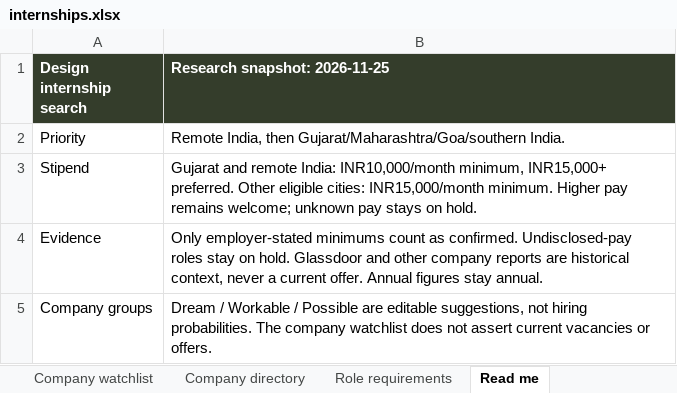
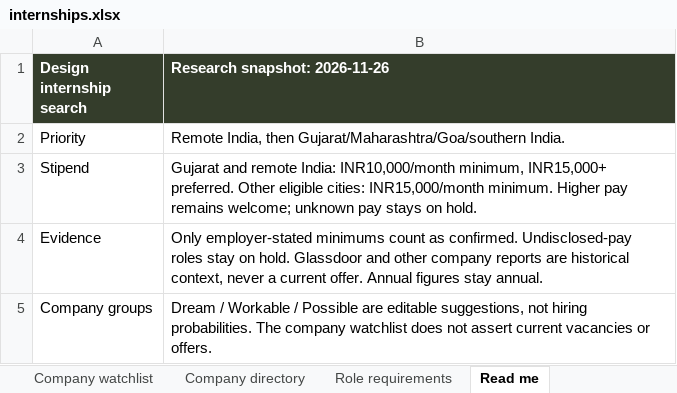
Before and after one commit to AnujR17/Chatgpt-Environment, an Excel workbook: topics/job-search-agent/app/public/data/internships.xlsx, sheet Read me, drawn as a sheet; only a part is shown; values as stored, in another font and other column widths than the file's, no borders; the diff names each change by its address in the sheet, - before the commit and + after, or states it on an @@ line.

Commit message:
Refresh November 26 design research and record stipend eligibility

```diff
--- a/topics/job-search-agent/app/public/data/internships.xlsx (sheet Read me)
+++ b/topics/job-search-agent/app/public/data/internships.xlsx (sheet Read me)
-B1: Research snapshot: 2026-11-25
+B1: Research snapshot: 2026-11-26
```
Also changed, not shown: sheet Sources, sheet Source coverage, sheet Role requirements, sheet Company directory, sheet Company watchlist, sheet Internships, 10 other files.
